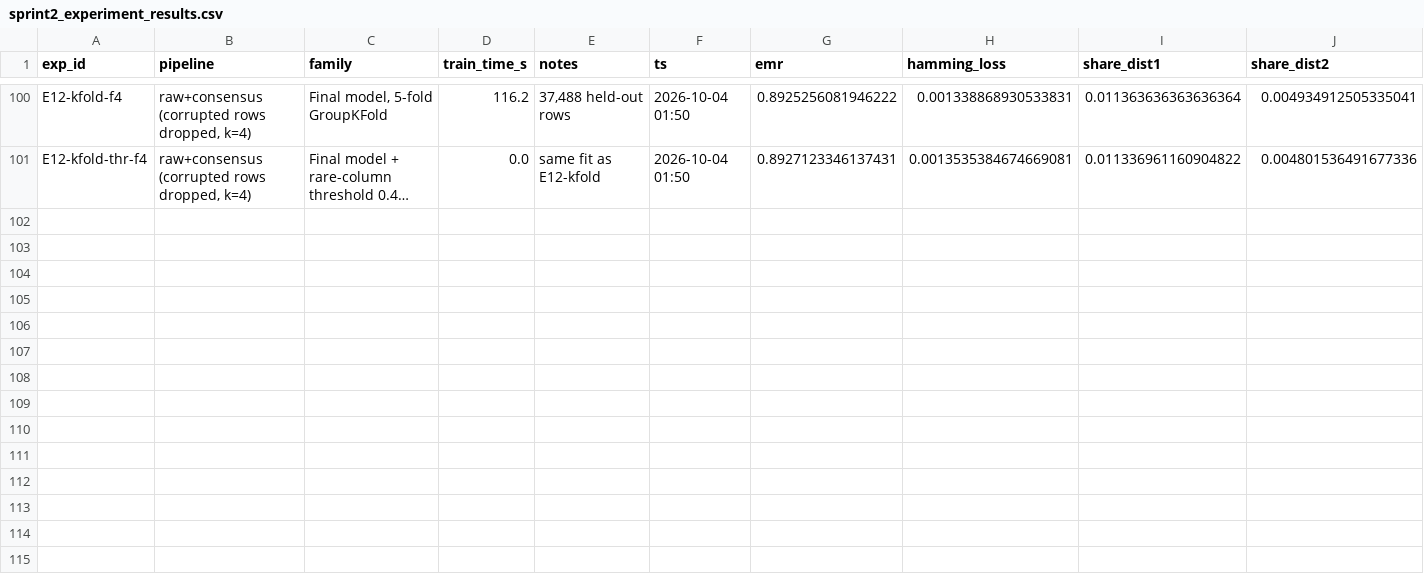
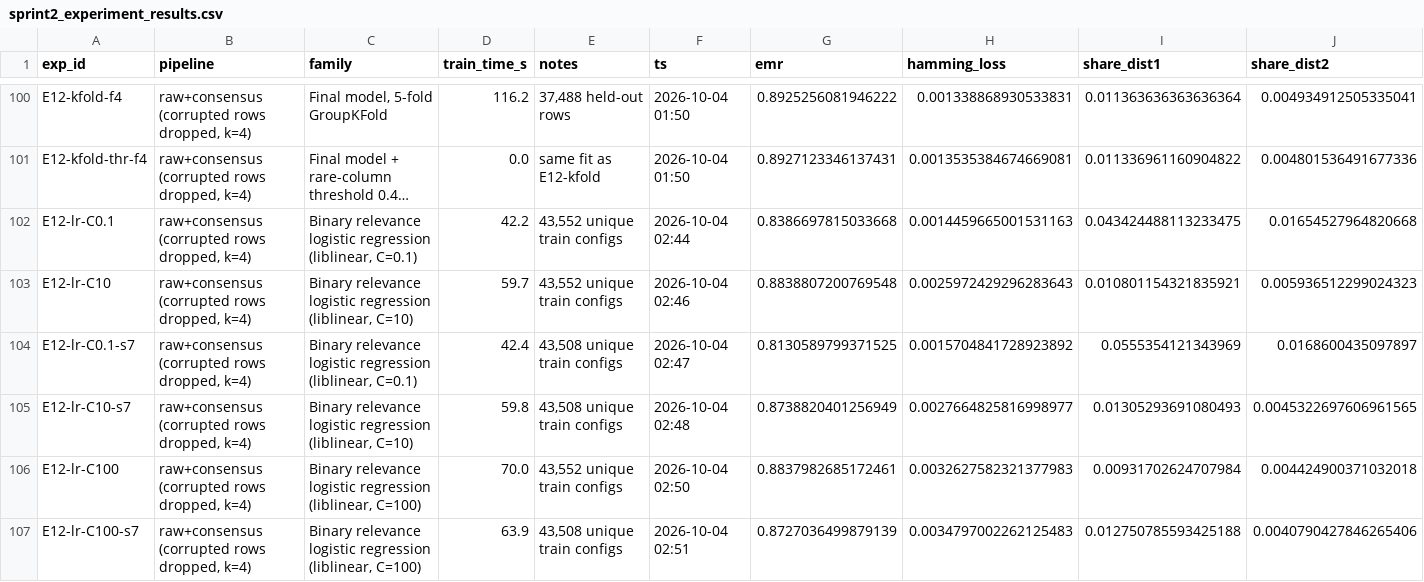
Before and after one commit to therealblitz00/ECQ, a CSV file: data/derived/sprint2_experiment_results.csv, drawn as a sheet; only a part is shown, gaps mark what is left out; long unchanged cells end in …; rows hold the shown columns only; the diff names each change by its address in the sheet, - before the commit and + after, or states it on an @@ line.

```diff
--- a/data/derived/sprint2_experiment_results.csv
+++ b/data/derived/sprint2_experiment_results.csv
+row 102: E12-lr-C0.1 | raw+consensus (corrupted rows dropped, k=4) | Binary relevance logistic regression (liblinear, C=0.1) | 42.2 | 43,552 unique train configs | 2026-10-04 02:44 | 0.8386697815033668 | 0.0014459665001531163 | 0.043424488113233475 | 0.01654527964820668
+row 103: E12-lr-C10 | raw+consensus (corrupted rows dropped, k=4) | Binary relevance logistic regression (liblinear, C=10) | 59.7 | 43,552 unique train configs | 2026-10-04 02:46 | 0.8838807200769548 | 0.0025972429296283643 | 0.010801154321835921 | 0.005936512299024323
+row 104: E12-lr-C0.1-s7 | raw+consensus (corrupted rows dropped, k=4) | Binary relevance logistic regression (liblinear, C=0.1) | 42.4 | 43,508 unique train configs | 2026-10-04 02:47 | 0.8130589799371525 | 0.0015704841728923892 | 0.0555354121343969 | 0.0168600435097897
+row 105: E12-lr-C10-s7 | raw+consensus (corrupted rows dropped, k=4) | Binary relevance logistic regression (liblinear, C=10) | 59.8 | 43,508 unique train configs | 2026-10-04 02:48 | 0.8738820401256949 | 0.0027664825816998977 | 0.01305293691080493 | 0.0045322697606961565
+row 106: E12-lr-C100 | raw+consensus (corrupted rows dropped, k=4) | Binary relevance logistic regression (liblinear, C=100) | 70.0 | 43,552 unique train configs | 2026-10-04 02:50 | 0.8837982685172461 | 0.0032627582321377983 | 0.00931702624707984 | 0.004424900371032018
+row 107: E12-lr-C100-s7 | raw+consensus (corrupted rows dropped, k=4) | Binary relevance logistic regression (liblinear, C=100) | 63.9 | 43,508 unique train configs | 2026-10-04 02:51 | 0.8727036499879139 | 0.0034797002262125483 | 0.012750785593425188 | 0.0040790427846265406
```
Also changed, not shown: 9 other files.
